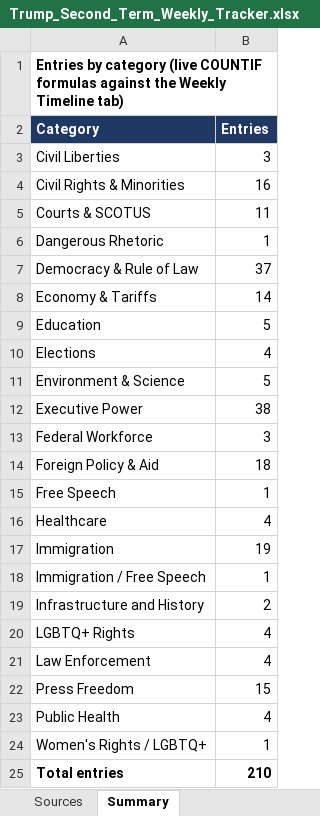
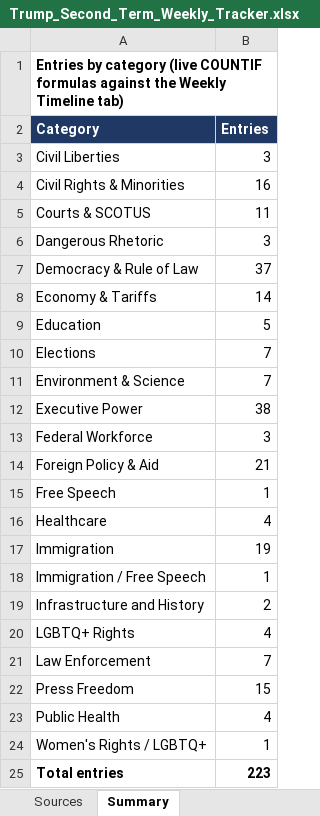
Before and after one commit to APhantomStranger/rights-left, an Excel workbook: data/Trump_Second_Term_Weekly_Tracker.xlsx, sheet Summary, drawn as a sheet; values as stored, in another font and other column widths than the file's, no borders; the diff names each change by its address in the sheet, - before the commit and + after, or states it on an @@ line.

```diff
--- a/data/Trump_Second_Term_Weekly_Tracker.xlsx (sheet Summary)
+++ b/data/Trump_Second_Term_Weekly_Tracker.xlsx (sheet Summary)
-B6 (Entries): 1
+B6 (Entries): 3
-B10 (Entries): 4
+B10 (Entries): 7
-B11 (Entries): 5
+B11 (Entries): 7
-B14 (Entries): 18
+B14 (Entries): 21
-B21 (Entries): 4
+B21 (Entries): 7
-B25 (Entries): 210
+B25 (Entries): 223
```
Also changed, not shown: sheet Sources, sheet Weekly Timeline, 3 other files.
